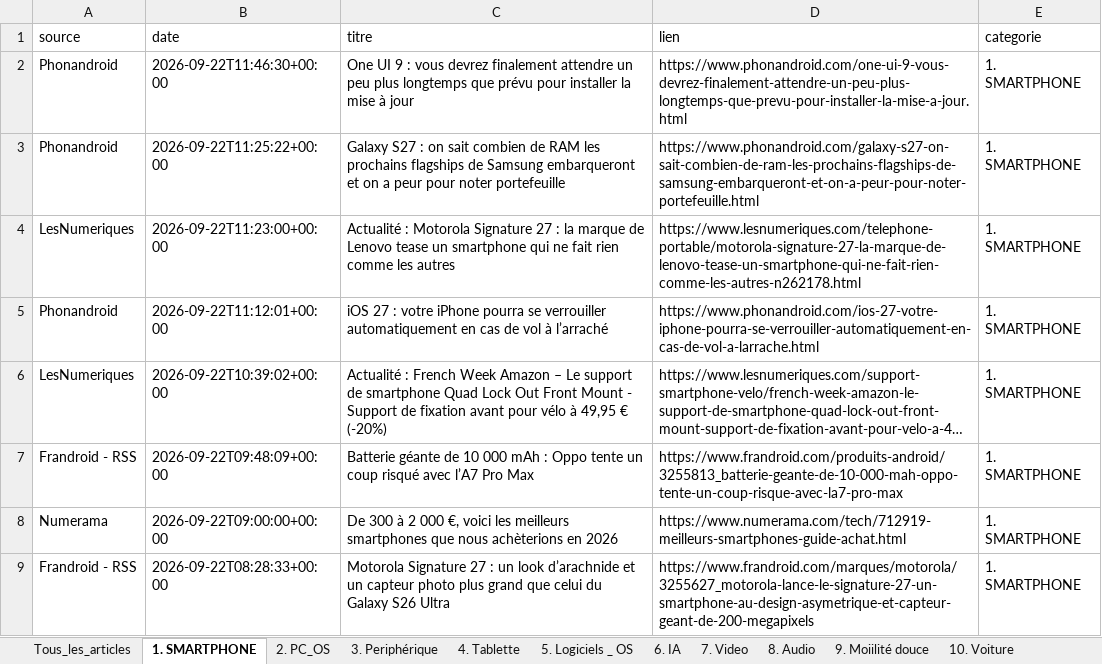
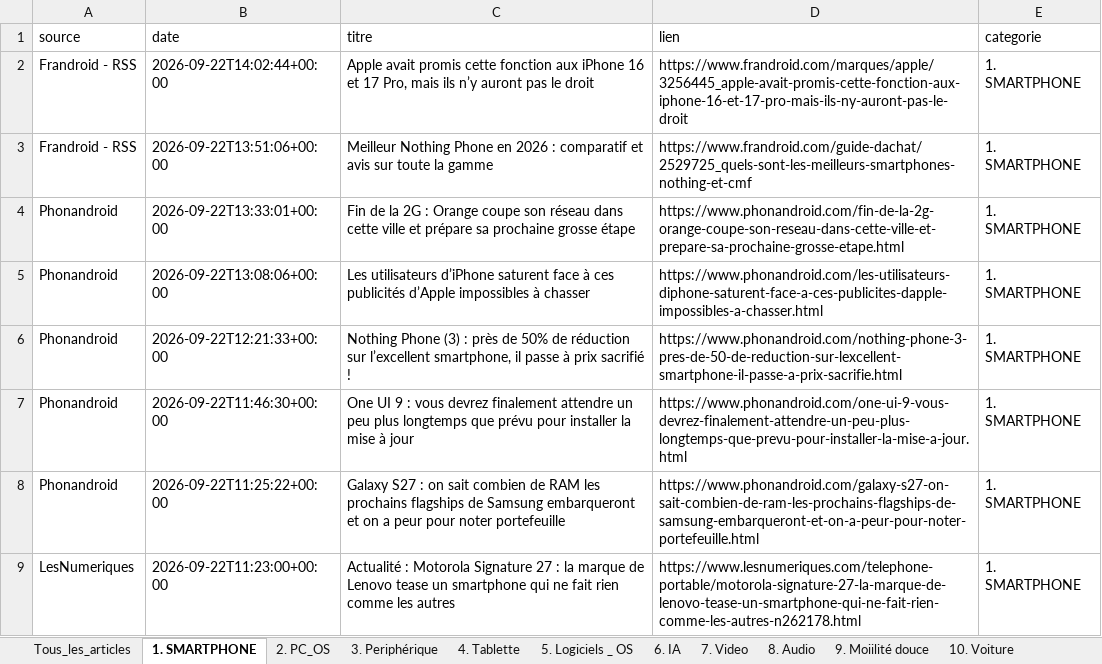
Before and after one commit to djhadef-star/rss-categories, an Excel workbook: output/rss_history_2.xlsx, sheet 1. SMARTPHONE, drawn as a sheet; only a part is shown; the shorter side is filled out with more unchanged rows; long unchanged cells end in …; values as stored, in another font and other column widths than the file's, no borders; the diff names each change by its address in the sheet, - before the commit and + after, or states it on an @@ line.

```diff
--- a/output/rss_history_2.xlsx (sheet 1. SMARTPHONE)
+++ b/output/rss_history_2.xlsx (sheet 1. SMARTPHONE)
+row 2: Frandroid - RSS | 2026-09-22T14:02:44+00:00 | Apple avait promis cette fonction aux iPhone 16 et 17 Pro, mais ils n’y auront pas le droit | https://www.frandroid.com/marques/apple/3256445_apple-avait-promis-cette-fonction-aux-iphone-16-et-17-pro-mais-ils-ny-auront-pas-le-droit | 1. SMARTPHONE
+row 3: Frandroid - RSS | 2026-09-22T13:51:06+00:00 | Meilleur Nothing Phone en 2026 : comparatif et avis sur toute la gamme | https://www.frandroid.com/guide-dachat/2529725_quels-sont-les-meilleurs-smartphones-nothing-et-cmf | 1. SMARTPHONE
+row 4: Phonandroid | 2026-09-22T13:33:01+00:00 | Fin de la 2G : Orange coupe son réseau dans cette ville et prépare sa prochaine grosse étape | https://www.phonandroid.com/fin-de-la-2g-orange-coupe-son-reseau-dans-cette-ville-et-prepare-sa-prochaine-grosse-etape.html | 1. SMARTPHONE
+row 5: Phonandroid | 2026-09-22T13:08:06+00:00 | Les utilisateurs d’iPhone saturent face à ces publicités d’Apple impossibles à chasser | https://www.phonandroid.com/les-utilisateurs-diphone-saturent-face-a-ces-publicites-dapple-impossibles-a-chasser.html | 1. SMARTPHONE
+row 6: Phonandroid | 2026-09-22T12:21:33+00:00 | Nothing Phone (3) : près de 50% de réduction sur l’excellent smartphone, il passe à prix sacrifié ! | https://www.phonandroid.com/nothing-phone-3-pres-de-50-de-reduction-sur-lexcellent-smartphone-il-passe-a-prix-sacrifie.html | 1. SMARTPHONE
```
Also changed, not shown: sheet Tous_les_articles, sheet NON_CLASSE, sheet 8. Audio, sheet 5. Logiciels _ OS, sheet 6. IA, sheet 2. PC_OS, 11 more sheets, output/rss_history.xlsx, 2 other files.
